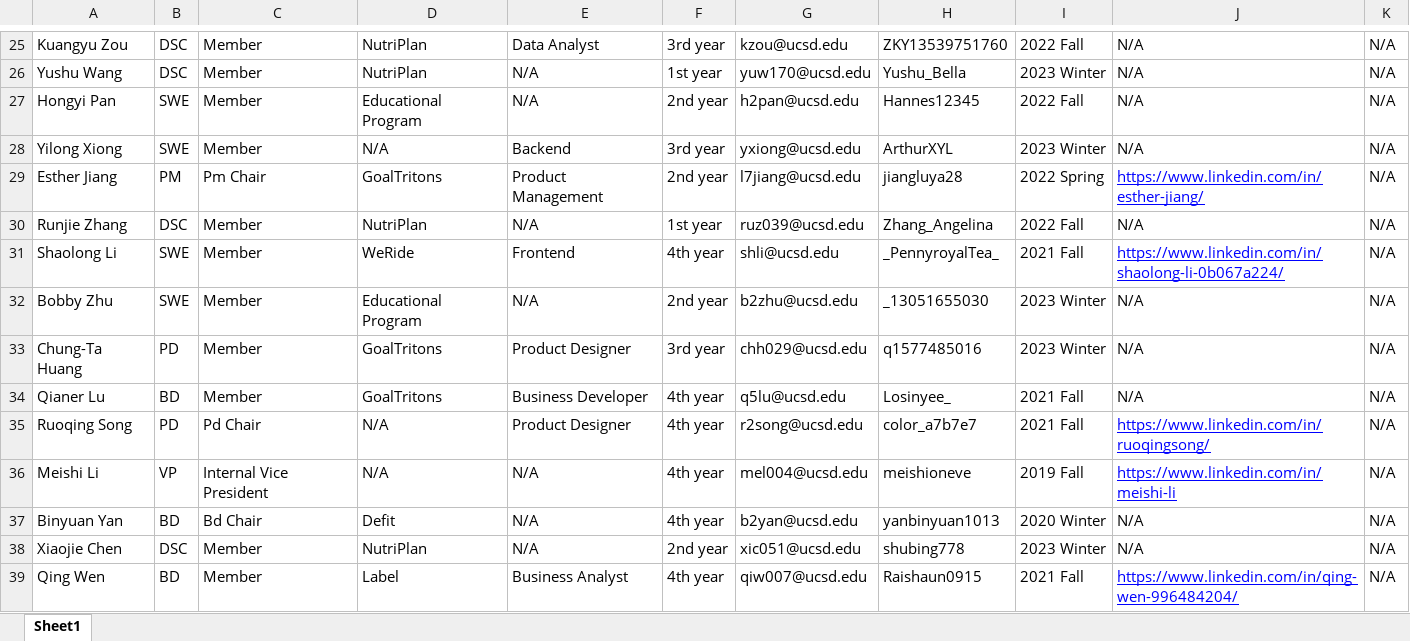
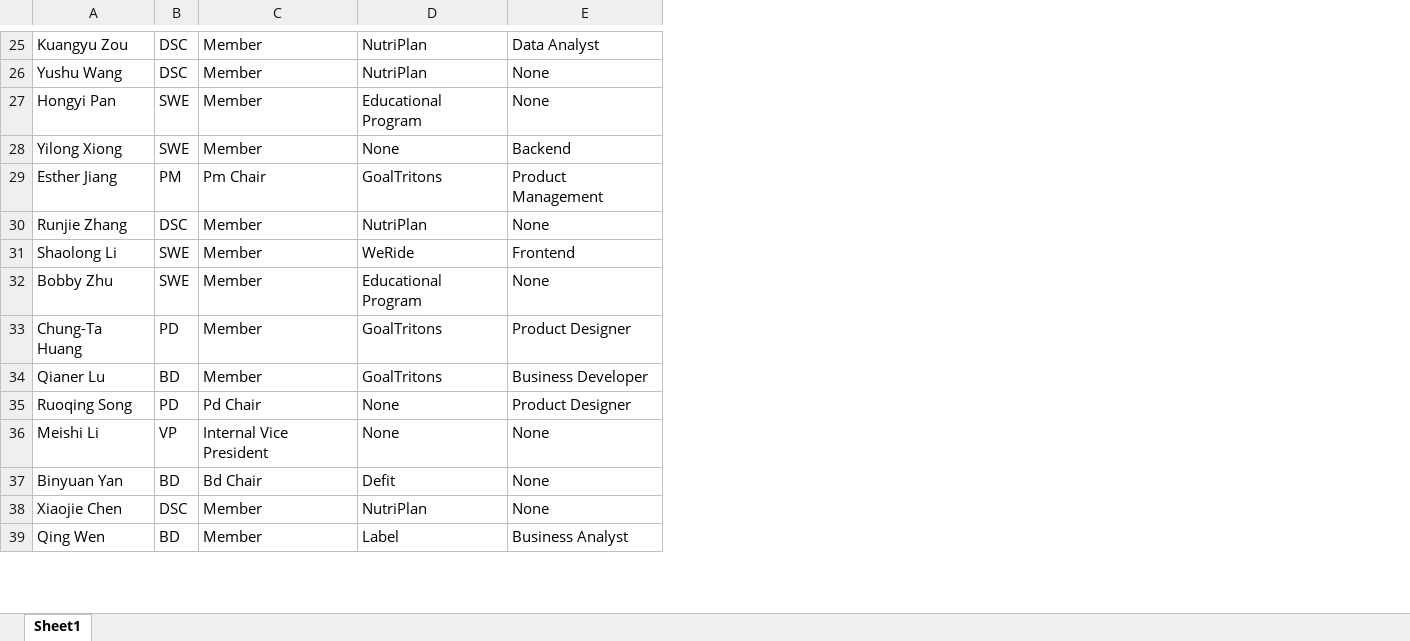
Before and after one commit to TripleC-OfficialWebsite/TripleC-HRManagementSys, an Excel workbook: backend/Members.xlsx, sheet Sheet1, drawn as a sheet; only a part is shown, gaps mark what is left out; values as stored, in another font and other column widths than the file's, no borders; removed rows and columns are numbered as before the commit, all else as after; the diff covers the shown part only; the diff names each change by its address in the sheet, - before the commit and + after, or states it on an @@ line.

```diff
--- a/backend/Members.xlsx (sheet Sheet1)
+++ b/backend/Members.xlsx (sheet Sheet1)
-column F, rows 25-39: 3rd year | 1st year | 2nd year | 3rd year | 2nd year | 1st year | 4th year | 2nd year | 3rd year | 4th year | 4th year | 4th year | 4th year | 2nd year | 4th year
-column G, rows 25-39: kzou@ucsd.edu | yuw170@ucsd.edu | h2pan@ucsd.edu | yxiong@ucsd.edu | l7jiang@ucsd.edu | ruz039@ucsd.edu | shli@ucsd.edu | b2zhu@ucsd.edu | chh029@ucsd.edu | q5lu@ucsd.edu | r2song@ucsd.edu | mel004@ucsd.edu | b2yan@ucsd.edu | xic051@ucsd.edu | qiw007@ucsd.edu
-column H, rows 25-39: ZKY13539751760 | Yushu_Bella | Hannes12345 | ArthurXYL | jiangluya28 | Zhang_Angelina | _PennyroyalTea_ | _13051655030 | q1577485016 | Losinyee_ | color_a7b7e7 | meishioneve | yanbinyuan1013 | shubing778 | Raishaun0915
-column I, rows 25-39: 2022 Fall | 2023 Winter | 2022 Fall | 2023 Winter | 2022 Spring | 2022 Fall | 2021 Fall | 2023 Winter | 2023 Winter | 2021 Fall | 2021 Fall | 2019 Fall | 2020 Winter | 2023 Winter | 2021 Fall
-column J, rows 25-39: N/A | N/A | N/A | N/A | https://www.linkedin.com/in/esther-jiang/ | N/A | https://www.linkedin.com/in/shaolong-li-0b067a224/ | N/A | N/A | N/A | https://www.linkedin.com/in/ruoqingsong/ | https://www.linkedin.com/in/meishi-li | N/A | N/A | https://www.linkedin.com/in/qing-wen-996484204/
-column K, rows 25-39: all N/A
-E26:E27: N/A
+E26:E27: None
-D28: N/A
+D28: None
-E30: N/A
+E30: None
-E32: N/A
+E32: None
-D35:D36: N/A
+D35:D36: None
-E36:E38: N/A
+E36:E38: None
```
Also changed, not shown: 1 added row, 3 removed rows and 50 edited cells elsewhere in this sheet, 2 other files.
